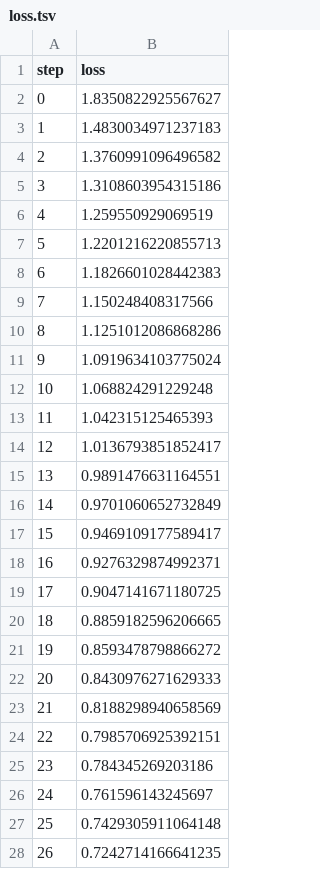
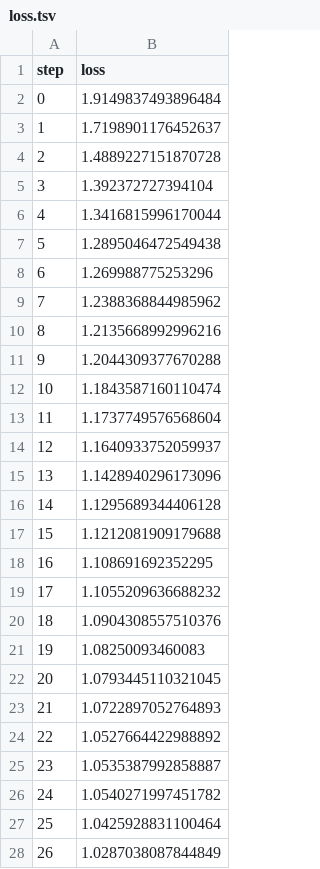
Before and after one commit to pastore99/EmotionRecognitionForSE4AI-, a TSV file: dvclive/plots/metrics/train/loss.tsv, drawn as a sheet; only a part is shown; the diff covers the shown part only.

```diff
--- a/dvclive/plots/metrics/train/loss.tsv
+++ b/dvclive/plots/metrics/train/loss.tsv
@@ -1,28 +1,28 @@
 step	loss
-0	1.8350822925567627
-1	1.4830034971237183
-2	1.3760991096496582
-3	1.3108603954315186
-4	1.259550929069519
-5	1.2201216220855713
-6	1.1826601028442383
-7	1.150248408317566
-8	1.1251012086868286
-9	1.0919634103775024
-10	1.068824291229248
-11	1.042315125465393
-12	1.0136793851852417
-13	0.9891476631164551
-14	0.9701060652732849
-15	0.9469109177589417
-16	0.9276329874992371
-17	0.9047141671180725
-18	0.8859182596206665
-19	0.8593478798866272
-20	0.8430976271629333
-21	0.8188298940658569
-22	0.7985706925392151
-23	0.784345269203186
-24	0.761596143245697
-25	0.7429305911064148
-26	0.7242714166641235
+0	1.9149837493896484
+1	1.7198901176452637
+2	1.4889227151870728
+3	1.392372727394104
+4	1.3416815996170044
+5	1.2895046472549438
+6	1.269988775253296
+7	1.2388368844985962
+8	1.2135668992996216
+9	1.2044309377670288
+10	1.1843587160110474
+11	1.1737749576568604
+12	1.1640933752059937
+13	1.1428940296173096
+14	1.1295689344406128
+15	1.1212081909179688
+16	1.108691692352295
+17	1.1055209636688232
+18	1.0904308557510376
+19	1.08250093460083
+20	1.0793445110321045
+21	1.0722897052764893
+22	1.0527664422988892
+23	1.0535387992858887
+24	1.0540271997451782
+25	1.0425928831100464
+26	1.0287038087844849
```
Also changed, not shown: 8 removed rows and 15 edited cells elsewhere in this file, dvclive/plots/metrics/eval/f1_score.tsv, dvclive/plots/metrics/eval/loss.tsv, 9 other files.
